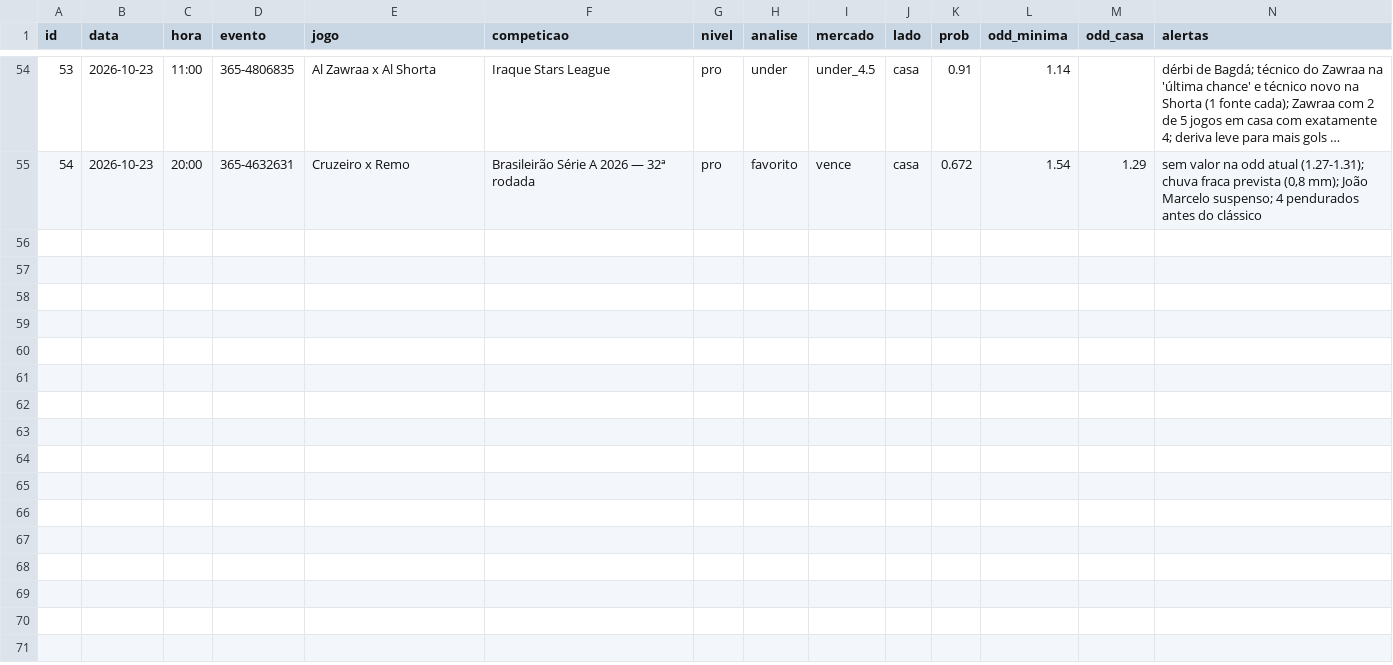
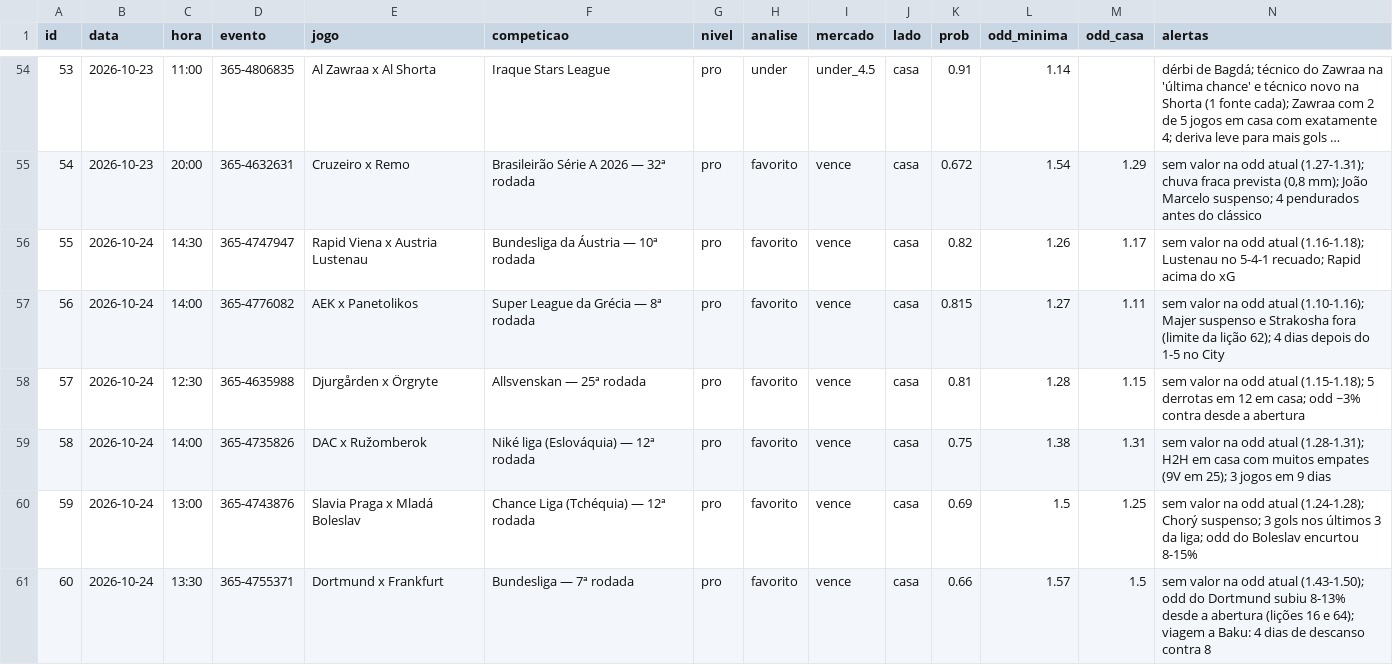
Before and after one commit to danieldarkness05-byte/Pesquisa-de-futebol, a CSV file: dados/previsoes.csv, drawn as a sheet; only a part is shown, gaps mark what is left out; long unchanged cells end in …; rows hold the shown columns only; the diff names each change by its address in the sheet, - before the commit and + after, or states it on an @@ line.

```diff
--- a/dados/previsoes.csv
+++ b/dados/previsoes.csv
+row 56: 55 | 2026-10-24 | 14:30 | 365-4747947 | Rapid Viena x Austria Lustenau | Bundesliga da Áustria — 10ª rodada | pro | favorito | vence | casa | 0.82 | 1.26 | 1.17 | sem valor na odd atual (1.16-1.18); Lustenau no 5-4-1 recuado; Rapid acima do xG
+row 57: 56 | 2026-10-24 | 14:00 | 365-4776082 | AEK x Panetolikos | Super League da Grécia — 8ª rodada | pro | favorito | vence | casa | 0.815 | 1.27 | 1.11 | sem valor na odd atual (1.10-1.16); Majer suspenso e Strakosha fora (limite da lição 62); 4 dias depois do 1-5 no City
+row 58: 57 | 2026-10-24 | 12:30 | 365-4635988 | Djurgården x Örgryte | Allsvenskan — 25ª rodada | pro | favorito | vence | casa | 0.81 | 1.28 | 1.15 | sem valor na odd atual (1.15-1.18); 5 derrotas em 12 em casa; odd ~3% contra desde a abertura
+row 59: 58 | 2026-10-24 | 14:00 | 365-4735826 | DAC x Ružomberok | Niké liga (Eslováquia) — 12ª rodada | pro | favorito | vence | casa | 0.75 | 1.38 | 1.31 | sem valor na odd atual (1.28-1.31); H2H em casa com muitos empates (9V em 25); 3 jogos em 9 dias
+row 60: 59 | 2026-10-24 | 13:00 | 365-4743876 | Slavia Praga x Mladá Boleslav | Chance Liga (Tchéquia) — 12ª rodada | pro | favorito | vence | casa | 0.69 | 1.5 | 1.25 | sem valor na odd atual (1.24-1.28); Chorý suspenso; 3 gols nos últimos 3 da liga; odd do Boleslav encurtou 8-15%
+row 61: 60 | 2026-10-24 | 13:30 | 365-4755371 | Dortmund x Frankfurt | Bundesliga — 7ª rodada | pro | favorito | vence | casa | 0.66 | 1.57 | 1.5 | sem valor na odd atual (1.43-1.50); odd do Dortmund subiu 8-13% desde a abertura (lições 16 e 64); viagem a Baku: 4 dias de descanso contra 8
```
Also changed, not shown: 1 other file.
